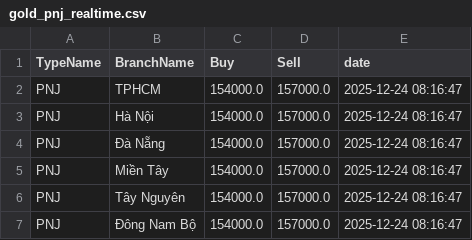
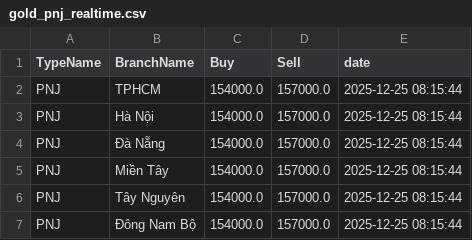
Before and after one commit to ductuongne/PhanTichGiaVang, a CSV file: data/pnj/gold_pnj_realtime.csv, drawn as a sheet.

```diff
--- a/data/pnj/gold_pnj_realtime.csv
+++ b/data/pnj/gold_pnj_realtime.csv
@@ -1,7 +1,7 @@
 TypeName,BranchName,Buy,Sell,date
-PNJ,TPHCM,154000.0,157000.0,2025-12-24 08:16:47
-PNJ,Hà Nội,154000.0,157000.0,2025-12-24 08:16:47
-PNJ,Đà Nẵng,154000.0,157000.0,2025-12-24 08:16:47
-PNJ,Miền Tây,154000.0,157000.0,2025-12-24 08:16:47
-PNJ,Tây Nguyên,154000.0,157000.0,2025-12-24 08:16:47
-PNJ,Đông Nam Bộ,154000.0,157000.0,2025-12-24 08:16:47
+PNJ,TPHCM,154000.0,157000.0,2025-12-25 08:15:44
+PNJ,Hà Nội,154000.0,157000.0,2025-12-25 08:15:44
+PNJ,Đà Nẵng,154000.0,157000.0,2025-12-25 08:15:44
+PNJ,Miền Tây,154000.0,157000.0,2025-12-25 08:15:44
+PNJ,Tây Nguyên,154000.0,157000.0,2025-12-25 08:15:44
+PNJ,Đông Nam Bộ,154000.0,157000.0,2025-12-25 08:15:44
```
Also changed, not shown: data/sjc/gold_sjc_realtime.csv, 3 other files.
